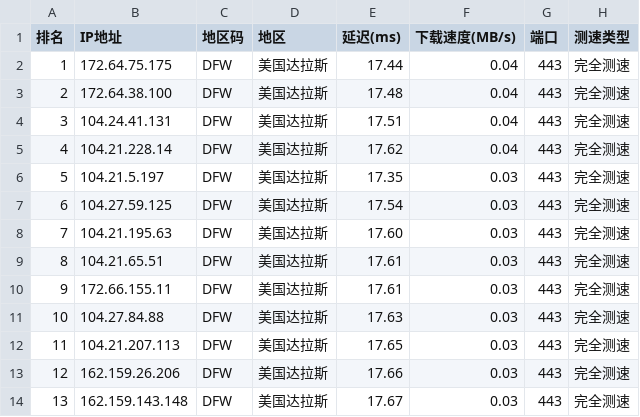
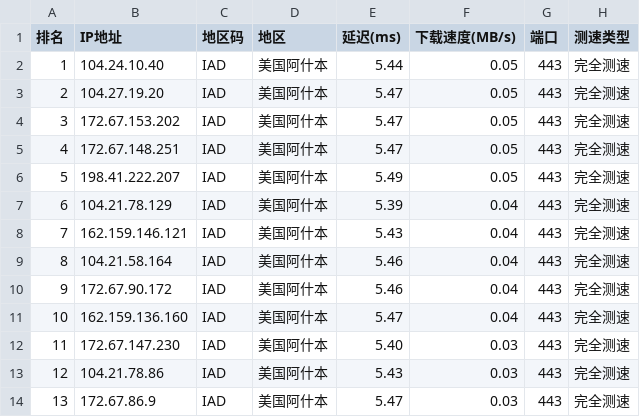
Before and after one commit to ZQ-JACKY/ZQ-CloudFlareScan, a CSV file: ipv4.csv, drawn as a sheet; only a part is shown; the diff covers the shown part only.

```diff
--- a/ipv4.csv
+++ b/ipv4.csv
@@ -1,14 +1,14 @@
 排名,IP地址,地区码,地区,延迟(ms),下载速度(MB/s),端口,测速类型
-1,172.64.75.175,DFW,美国达拉斯,17.44,0.04,443,完全测速
-2,172.64.38.100,DFW,美国达拉斯,17.48,0.04,443,完全测速
-3,104.24.41.131,DFW,美国达拉斯,17.51,0.04,443,完全测速
-4,104.21.228.14,DFW,美国达拉斯,17.62,0.04,443,完全测速
-5,104.21.5.197,DFW,美国达拉斯,17.35,0.03,443,完全测速
-6,104.27.59.125,DFW,美国达拉斯,17.54,0.03,443,完全测速
-7,104.21.195.63,DFW,美国达拉斯,17.60,0.03,443,完全测速
-8,104.21.65.51,DFW,美国达拉斯,17.61,0.03,443,完全测速
-9,172.66.155.11,DFW,美国达拉斯,17.61,0.03,443,完全测速
-10,104.27.84.88,DFW,美国达拉斯,17.63,0.03,443,完全测速
-11,104.21.207.113,DFW,美国达拉斯,17.65,0.03,443,完全测速
-12,162.159.26.206,DFW,美国达拉斯,17.66,0.03,443,完全测速
-13,162.159.143.148,DFW,美国达拉斯,17.67,0.03,443,完全测速
+1,104.24.10.40,IAD,美国阿什本,5.44,0.05,443,完全测速
+2,104.27.19.20,IAD,美国阿什本,5.47,0.05,443,完全测速
+3,172.67.153.202,IAD,美国阿什本,5.47,0.05,443,完全测速
+4,172.67.148.251,IAD,美国阿什本,5.47,0.05,443,完全测速
+5,198.41.222.207,IAD,美国阿什本,5.49,0.05,443,完全测速
+6,104.21.78.129,IAD,美国阿什本,5.39,0.04,443,完全测速
+7,162.159.146.121,IAD,美国阿什本,5.43,0.04,443,完全测速
+8,104.21.58.164,IAD,美国阿什本,5.46,0.04,443,完全测速
+9,172.67.90.172,IAD,美国阿什本,5.46,0.04,443,完全测速
+10,162.159.136.160,IAD,美国阿什本,5.47,0.04,443,完全测速
+11,172.67.147.230,IAD,美国阿什本,5.40,0.03,443,完全测速
+12,104.21.78.86,IAD,美国阿什本,5.43,0.03,443,完全测速
+13,172.67.86.9,IAD,美国阿什本,5.47,0.03,443,完全测速
```
Also changed, not shown: 34 edited cells elsewhere in this file.
